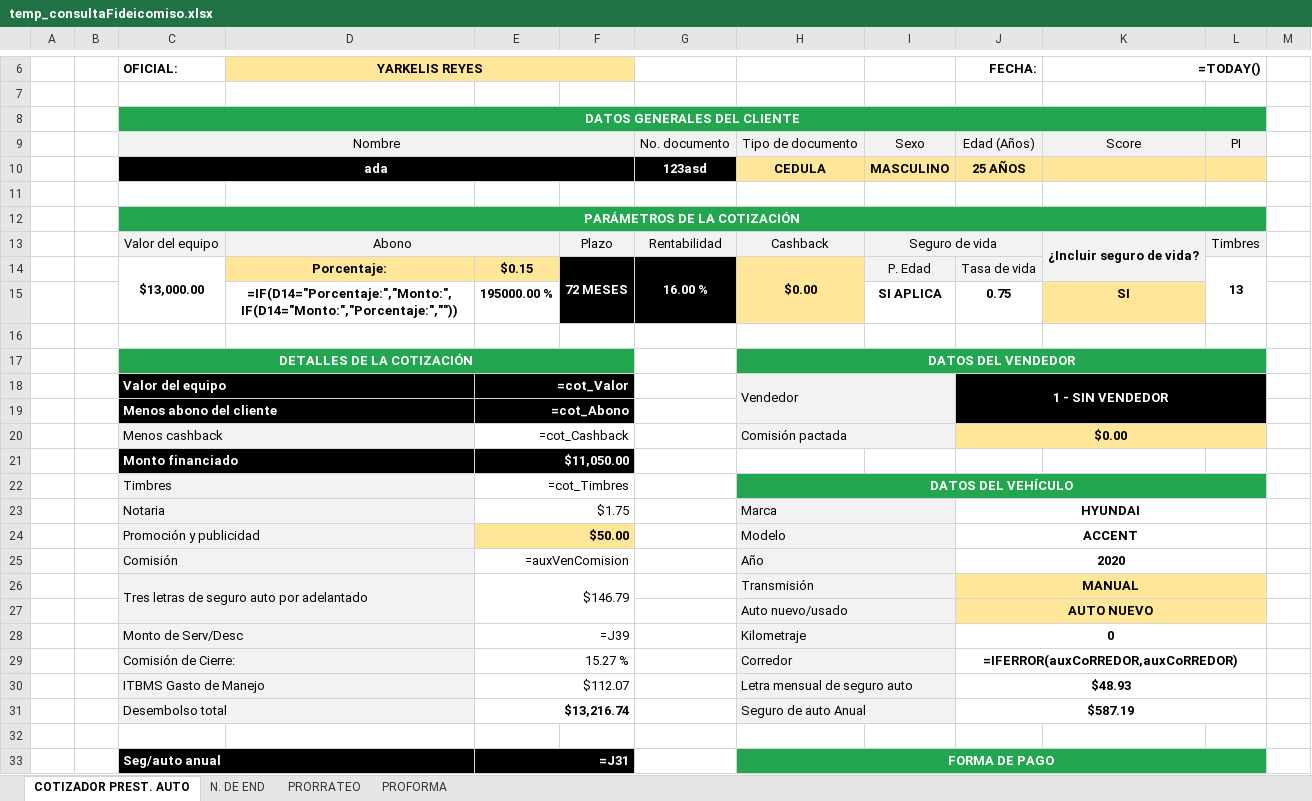
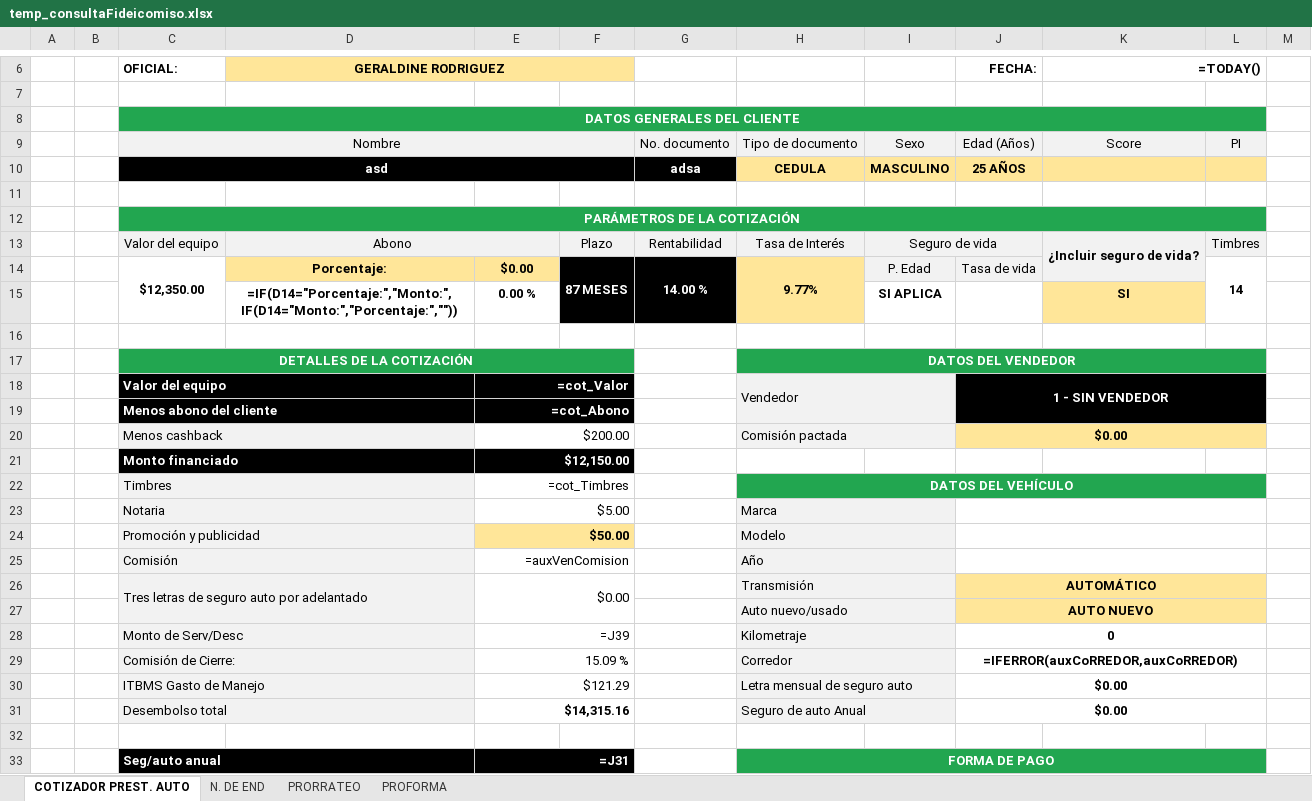
Before and after one commit to AndresRdrgz/PACIFICO, an Excel workbook: static/temp_consultaFideicomiso.xlsx, sheet COTIZADOR PREST. AUTO, drawn as a sheet; only a part is shown, gaps mark what is left out; values as stored, in another font and other column widths than the file's, no borders; formulas without a stored value are shown as written; conditional formats not drawn; removed rows and columns are numbered as before the commit, all else as after; the diff covers the shown part only; the diff names each change by its address in the sheet, - before the commit and + after, or states it on an @@ line.

Commit message:
excel tasa interes

```diff
--- a/static/temp_consultaFideicomiso.xlsx (sheet COTIZADOR PREST. AUTO)
+++ b/static/temp_consultaFideicomiso.xlsx (sheet COTIZADOR PREST. AUTO)
-D6: YARKELIS REYES
+D6: GERALDINE RODRIGUEZ
-C10 (OFICIAL:): ada
+C10 (OFICIAL:): asd
-G10: 123asd
+G10: adsa
-H13: Cashback
+H13: Tasa de Interés
-row 14:  |  | $13,000.00 | Porcentaje: | $0.15 | 72 MESES | 16.00 % | $0.00 | P. Edad | Tasa de vida |  | 13
+row 14:  |  | $12,350.00 | Porcentaje: | $0.00 | 87 MESES | 14.00 % | 9.77% | P. Edad | Tasa de vida |  | 14
-E15: 195000.00 %
+E15: 0.00 %
-J15 (FECHA:): 0.75
+J15 (FECHA:): (empty)
-E20: =cot_Cashback
+E20: $200.00
-E21: $11,050.00
+E21: $12,150.00
-E23: $1.75
+E23: $5.00
-J23 (FECHA:): HYUNDAI
+J23 (FECHA:): (empty)
-J24 (FECHA:): ACCENT
+J24 (FECHA:): (empty)
-J25 (FECHA:): 2020
+J25 (FECHA:): (empty)
-E26: $146.79
+E26: $0.00
-J26 (FECHA:): MANUAL
+J26 (FECHA:): AUTOMÁTICO
-E29: 15.27 %
+E29: 15.09 %
-E30: $112.07
+E30: $121.29
-J30 (FECHA:): $48.93
+J30 (FECHA:): $0.00
-E31: $13,216.74
+E31: $14,315.16
-J31 (FECHA:): $587.19
+J31 (FECHA:): $0.00
```
Also changed, not shown: 1 added row, 1 removed row and 7 edited cells elsewhere in this sheet, static/insumos/consultaPrestAuto.xlsx, staticfiles/consultaPrestAuto.xlsx, 13 other files.
